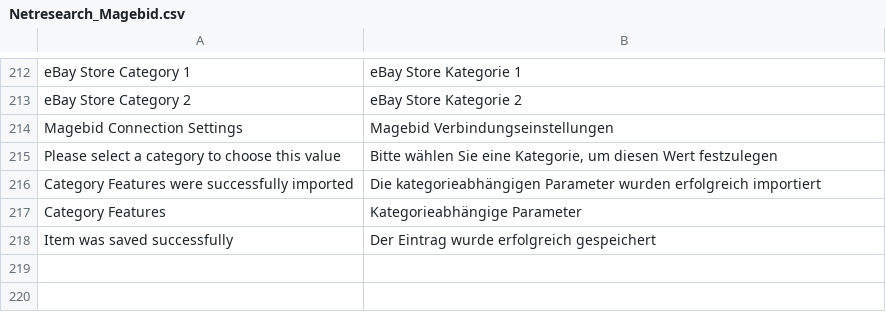
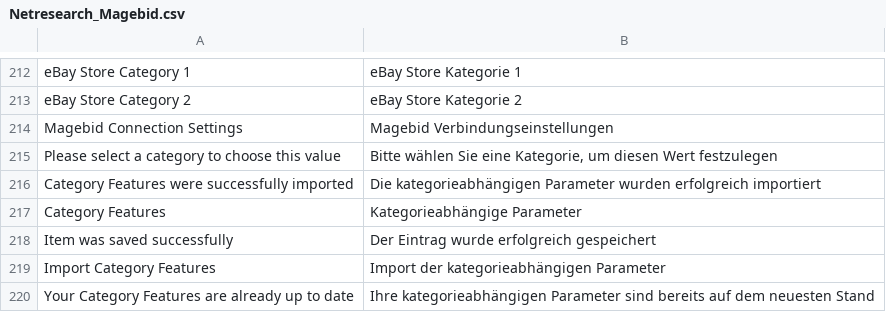
Before and after one commit to borriglione/Magebid, a CSV file: app/locale/de_DE/Netresearch_Magebid.csv, drawn as a sheet; only a part is shown, gaps mark what is left out.

Commit message:
Added Category Features Language Strings

```diff
--- a/app/locale/de_DE/Netresearch_Magebid.csv
+++ b/app/locale/de_DE/Netresearch_Magebid.csv
@@ -218 +218,3 @@
 "Item was saved successfully","Der Eintrag wurde erfolgreich gespeichert"
+"Import Category Features","Import der kategorieabhängigen Parameter"
+"Your Category Features are already up to date","Ihre kategorieabhängigen Parameter sind bereits auf dem neuesten Stand"
```
